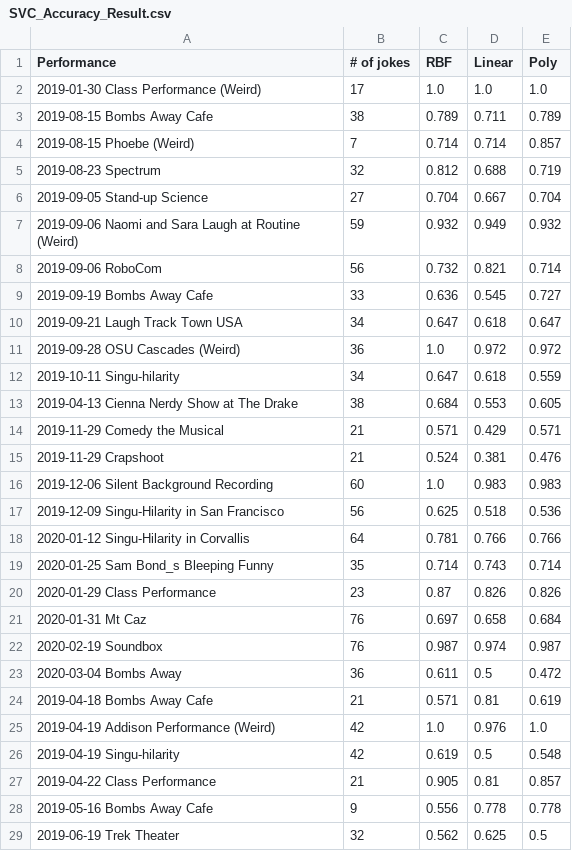
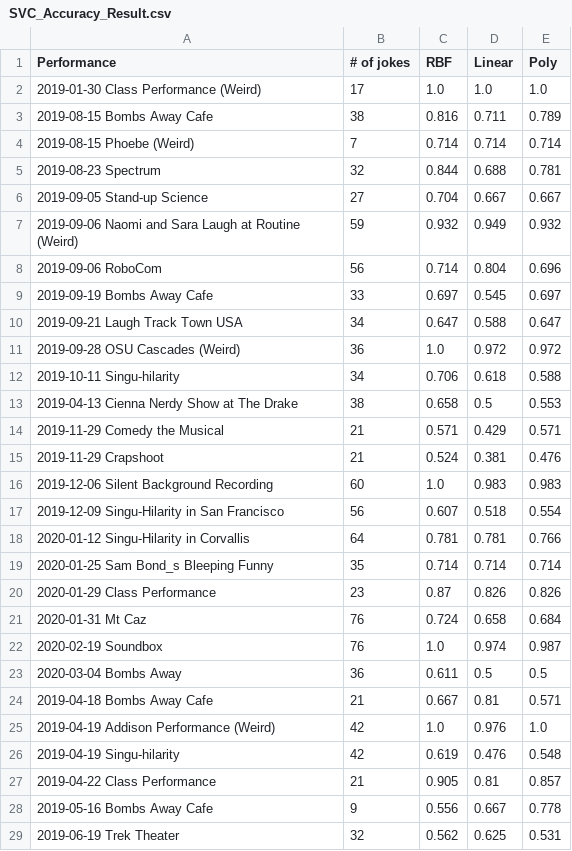
Before and after one commit to Oregon-State-Capstone-2019-Team-43/CapstoneWork, a CSV file: MidJokeMachineLearning/jokeoutput/SVC_Accuracy_Result.csv, drawn as a sheet; only a part is shown; the diff covers the shown part only.

```diff
--- a/MidJokeMachineLearning/jokeoutput/SVC_Accuracy_Result.csv
+++ b/MidJokeMachineLearning/jokeoutput/SVC_Accuracy_Result.csv
@@ -2,13 +2,13 @@ Performance,# of jokes,RBF,Linear,Poly
 2019-01-30 Class Performance (Weird),17,1.0,1.0,1.0
-2019-08-15 Bombs Away Cafe,38,0.789,0.711,0.789
-2019-08-15 Phoebe (Weird),7,0.714,0.714,0.857
-2019-08-23 Spectrum,32,0.812,0.688,0.719
-2019-09-05 Stand-up Science,27,0.704,0.667,0.704
+2019-08-15 Bombs Away Cafe,38,0.816,0.711,0.789
+2019-08-15 Phoebe (Weird),7,0.714,0.714,0.714
+2019-08-23 Spectrum,32,0.844,0.688,0.781
+2019-09-05 Stand-up Science,27,0.704,0.667,0.667
 2019-09-06 Naomi and Sara Laugh at Routine (Weird),59,0.932,0.949,0.932
-2019-09-06 RoboCom,56,0.732,0.821,0.714
-2019-09-19 Bombs Away Cafe,33,0.636,0.545,0.727
-2019-09-21 Laugh Track Town USA,34,0.647,0.618,0.647
+2019-09-06 RoboCom,56,0.714,0.804,0.696
+2019-09-19 Bombs Away Cafe,33,0.697,0.545,0.697
+2019-09-21 Laugh Track Town USA,34,0.647,0.588,0.647
 2019-09-28 OSU Cascades (Weird),36,1.0,0.972,0.972
-2019-10-11 Singu-hilarity,34,0.647,0.618,0.559
-2019-04-13 Cienna Nerdy Show at The Drake,38,0.684,0.553,0.605
+2019-10-11 Singu-hilarity,34,0.706,0.618,0.588
+2019-04-13 Cienna Nerdy Show at The Drake,38,0.658,0.5,0.553
 2019-11-29 Comedy the Musical,21,0.571,0.429,0.571
@@ -16,14 +16,14 @@ Performance,# of jokes,RBF,Linear,Poly
 2019-12-06 Silent Background Recording,60,1.0,0.983,0.983
-2019-12-09 Singu-Hilarity in San Francisco,56,0.625,0.518,0.536
-2020-01-12 Singu-Hilarity in Corvallis,64,0.781,0.766,0.766
-2020-01-25 Sam Bond_s Bleeping Funny,35,0.714,0.743,0.714
+2019-12-09 Singu-Hilarity in San Francisco,56,0.607,0.518,0.554
+2020-01-12 Singu-Hilarity in Corvallis,64,0.781,0.781,0.766
+2020-01-25 Sam Bond_s Bleeping Funny,35,0.714,0.714,0.714
 2020-01-29 Class Performance,23,0.87,0.826,0.826
-2020-01-31 Mt Caz,76,0.697,0.658,0.684
-2020-02-19 Soundbox,76,0.987,0.974,0.987
-2020-03-04 Bombs Away,36,0.611,0.5,0.472
-2019-04-18 Bombs Away Cafe,21,0.571,0.81,0.619
+2020-01-31 Mt Caz,76,0.724,0.658,0.684
+2020-02-19 Soundbox,76,1.0,0.974,0.987
+2020-03-04 Bombs Away,36,0.611,0.5,0.5
+2019-04-18 Bombs Away Cafe,21,0.667,0.81,0.571
 2019-04-19 Addison Performance (Weird),42,1.0,0.976,1.0
-2019-04-19 Singu-hilarity,42,0.619,0.5,0.548
+2019-04-19 Singu-hilarity,42,0.619,0.476,0.548
 2019-04-22 Class Performance,21,0.905,0.81,0.857
-2019-05-16 Bombs Away Cafe,9,0.556,0.778,0.778
-2019-06-19 Trek Theater,32,0.562,0.625,0.5
+2019-05-16 Bombs Away Cafe,9,0.556,0.667,0.778
+2019-06-19 Trek Theater,32,0.562,0.625,0.531
```
Also changed, not shown: 4 edited cells elsewhere in this file, 2 other files.
